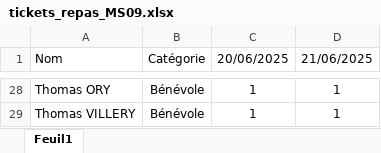
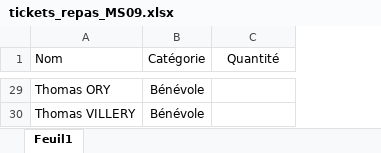
Before and after one commit to Dracudar/Morphoz_SnackApp, an Excel workbook: assets/tickets_repas_MS09.xlsx, sheet Feuil1, drawn as a sheet; only a part is shown, gaps mark what is left out; values as stored, in another font and other column widths than the file's, no borders; table styles not drawn; removed rows and columns are numbered as before the commit, all else as after; the diff covers the shown part only; the diff names each change by its address in the sheet, - before the commit and + after, or states it on an @@ line.

Commit message:
Modification de la gestion des quantité de repas offert pour les artistes et les benevoles

```diff
--- a/assets/tickets_repas_MS09.xlsx (sheet Feuil1)
+++ b/assets/tickets_repas_MS09.xlsx (sheet Feuil1)
-column C (20/06/2025), rows 28-29: 1 | 1
-C1: 21/06/2025
+C1: Quantité
-C29:C30 (Quantité): 1
+C29:C30 (Quantité): (empty)
```
Also changed, not shown: 1 added row and 21 edited cells elsewhere in this sheet, assets/tickets_repas_test.xlsx, 1 other file.
